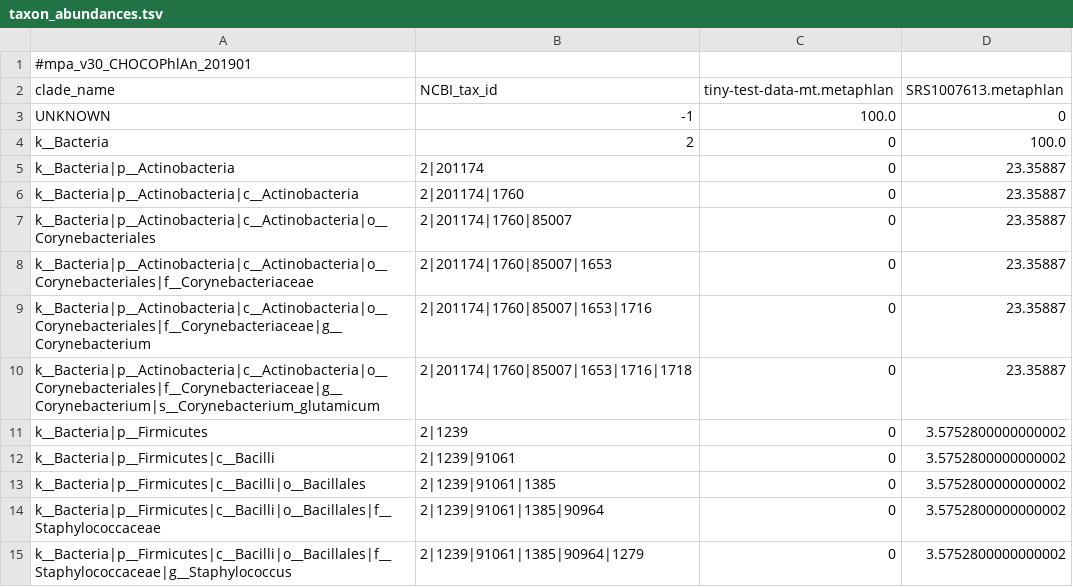
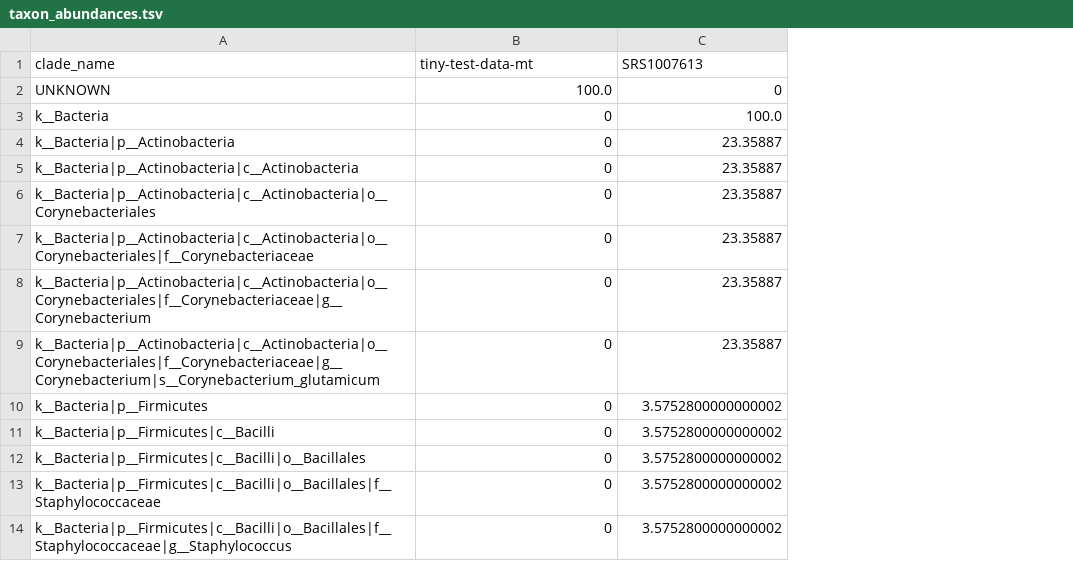
Before and after one commit to VEuPathDB/humann-nextflow, a TSV file: results/taxon_abundances.tsv, drawn as a sheet; only a part is shown; removed rows and columns are numbered as before the commit, all else as after; the diff names each change by its address in the sheet, - before the commit and + after, or states it on an @@ line.

Commit message:
New result file format

```diff
--- a/results/taxon_abundances.tsv
+++ b/results/taxon_abundances.tsv
-column B (NCBI_tax_id), rows 3-15: -1 | 2 | 2|201174 | 2|201174|1760 | 2|201174|1760|85007 | 2|201174|1760|85007|1653 | 2|201174|1760|85007|1653|1716 | 2|201174|1760|85007|1653|1716|1718 | 2|1239 | 2|1239|91061 | 2|1239|91061|1385 | 2|1239|91061|1385|90964 | 2|1239|91061|1385|90964|1279
-row 1: #mpa_v30_CHOCOPhlAn_201901
-B1: tiny-test-data-mt.metaphlan
+B1: tiny-test-data-mt
-C1: SRS1007613.metaphlan
+C1: SRS1007613
```
Also changed, not shown: 10 other files.
